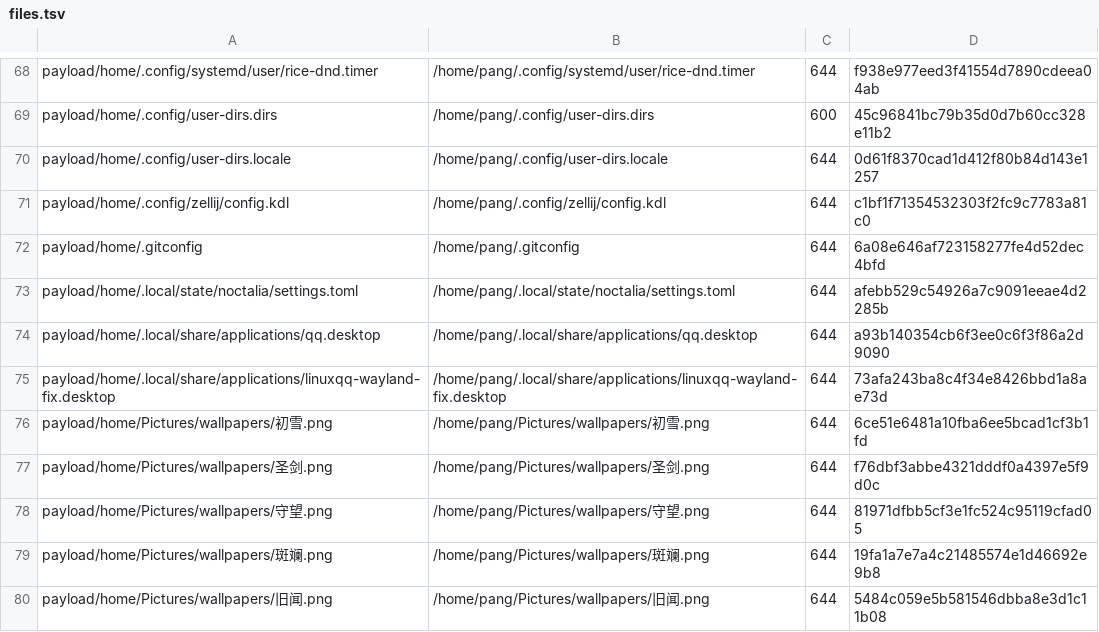
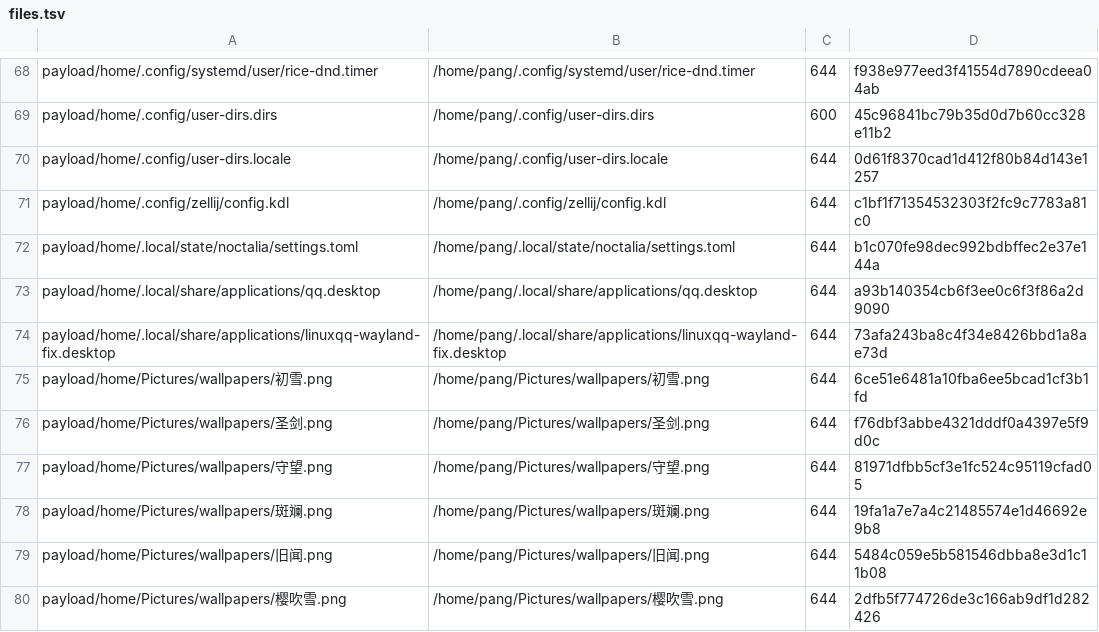
Before and after one commit to tjz123psh/arch-noctalia, a TSV file: manifests/files.tsv, drawn as a sheet; only a part is shown, gaps mark what is left out; the shorter side is filled out with more unchanged rows.

Commit message:
manifests: 审计补账 —— 采样 Noctalia settings.toml、排除 .gitconfig、账本补 34 条
- 重采样 ~/.local/state/noctalia/settings.toml（dock 固定项等最新状态）并更新 md5
- .gitconfig 移出安装器 + files.tsv 删行（内含个人 name/email，公开仓库不纳入）
- excluded.tsv：~/bin 未纳管清单从注释转成正式行；补 34 条声明
  （.config 的 Code/Chrome/QQ/MusicFree/@deepseek-ai/nvim + 10 个小配置目录、
   11 个 ~/bin 脚本、5 个 systemd 用户单元、scripts/MusicFree-歌单和插件）
- packages.tsv：open-vm-tools 补 purpose 说明（module=vmware-guest 条件项，物理机本就不装，非悬空声明）

```diff
--- a/manifests/files.tsv
+++ b/manifests/files.tsv
@@ -71,4 +71,3 @@ payload/home/.config/user-dirs.locale	/home/pang/.config/user-dirs.locale	644	0d
 payload/home/.config/zellij/config.kdl	/home/pang/.config/zellij/config.kdl	644	c1bf1f71354532303f2fc9c7783a81c0
-payload/home/.gitconfig	/home/pang/.gitconfig	644	6a08e646af723158277fe4d52dec4bfd
-payload/home/.local/state/noctalia/settings.toml	/home/pang/.local/state/noctalia/settings.toml	644	afebb529c54926a7c9091eeae4d2285b
+payload/home/.local/state/noctalia/settings.toml	/home/pang/.local/state/noctalia/settings.toml	644	b1c070fe98dec992bdbffec2e37e144a
 payload/home/.local/share/applications/qq.desktop	/home/pang/.local/share/applications/qq.desktop	644	a93b140354cb6f3ee0c6f3f86a2d9090
```
Also changed, not shown: manifests/excluded.tsv, manifests/packages.tsv, 2 other files.
